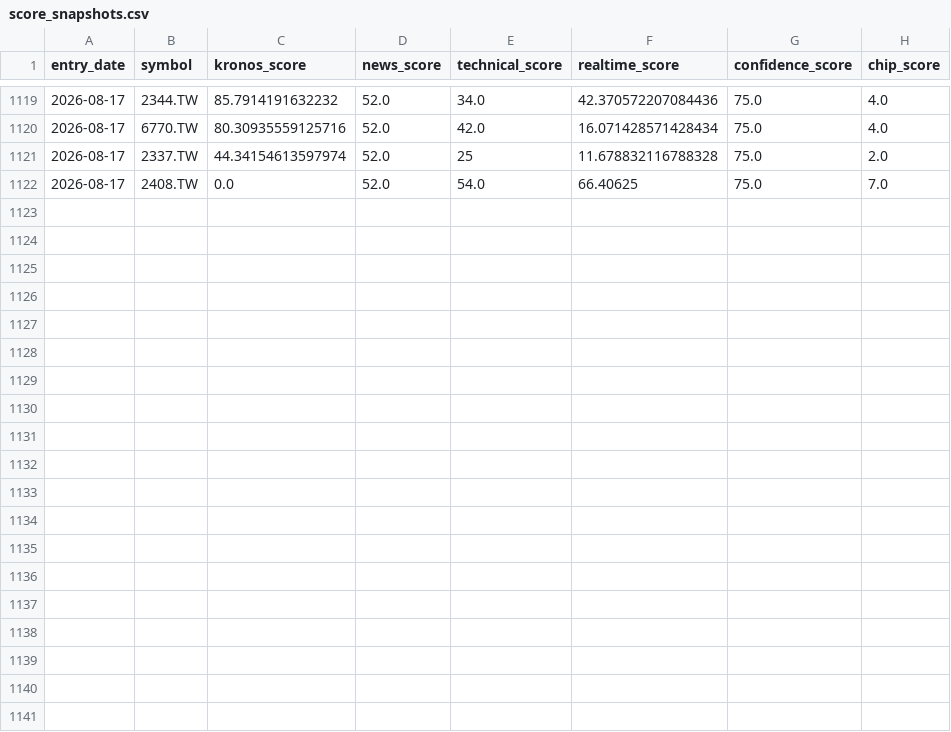
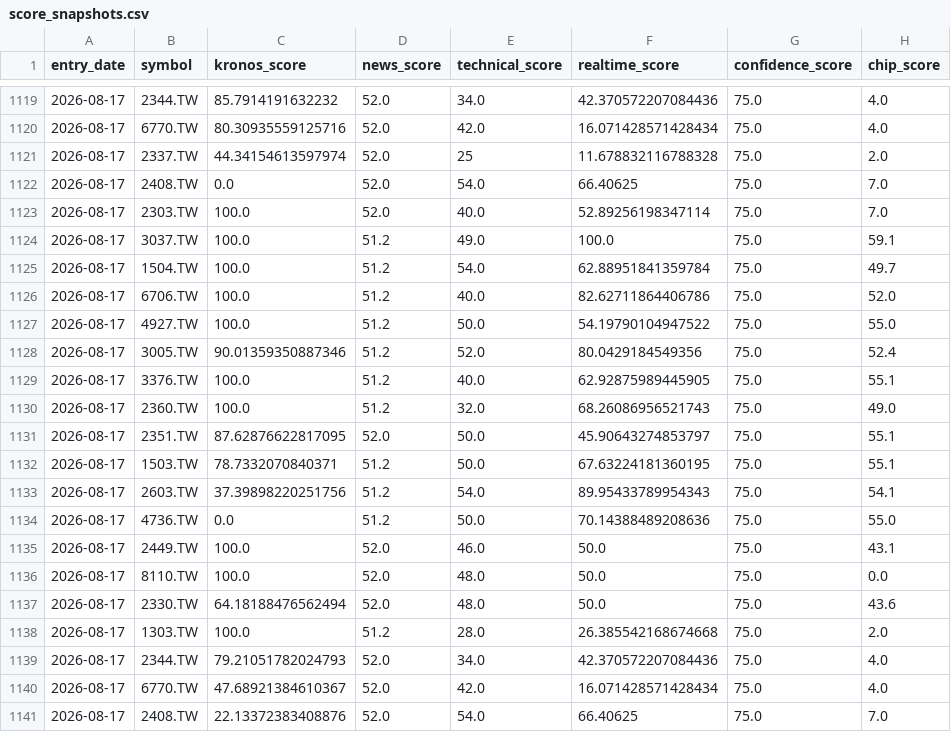
Before and after one commit to Rosana1517/Daily-Stock-Analysis, a CSV file: reports/score_snapshots.csv, drawn as a sheet; only a part is shown, gaps mark what is left out; the diff names each change by its address in the sheet, - before the commit and + after, or states it on an @@ line.

```diff
--- a/reports/score_snapshots.csv
+++ b/reports/score_snapshots.csv
+row 1123: 2026-08-17 | 2303.TW | 100.0 | 52.0 | 40.0 | 52.89256198347114 | 75.0 | 7.0
+row 1124: 2026-08-17 | 3037.TW | 100.0 | 51.2 | 49.0 | 100.0 | 75.0 | 59.1
+row 1125: 2026-08-17 | 1504.TW | 100.0 | 51.2 | 54.0 | 62.88951841359784 | 75.0 | 49.7
+row 1126: 2026-08-17 | 6706.TW | 100.0 | 51.2 | 40.0 | 82.62711864406786 | 75.0 | 52.0
+row 1127: 2026-08-17 | 4927.TW | 100.0 | 51.2 | 50.0 | 54.19790104947522 | 75.0 | 55.0
+row 1128: 2026-08-17 | 3005.TW | 90.01359350887346 | 51.2 | 52.0 | 80.0429184549356 | 75.0 | 52.4
+row 1129: 2026-08-17 | 3376.TW | 100.0 | 51.2 | 40.0 | 62.92875989445905 | 75.0 | 55.1
+row 1130: 2026-08-17 | 2360.TW | 100.0 | 51.2 | 32.0 | 68.26086956521743 | 75.0 | 49.0
+row 1131: 2026-08-17 | 2351.TW | 87.62876622817095 | 52.0 | 50.0 | 45.90643274853797 | 75.0 | 55.1
+row 1132: 2026-08-17 | 1503.TW | 78.7332070840371 | 51.2 | 50.0 | 67.63224181360195 | 75.0 | 55.1
+row 1133: 2026-08-17 | 2603.TW | 37.39898220251756 | 51.2 | 54.0 | 89.95433789954343 | 75.0 | 54.1
+row 1134: 2026-08-17 | 4736.TW | 0.0 | 51.2 | 50.0 | 70.14388489208636 | 75.0 | 55.0
+row 1135: 2026-08-17 | 2449.TW | 100.0 | 52.0 | 46.0 | 50.0 | 75.0 | 43.1
+row 1136: 2026-08-17 | 8110.TW | 100.0 | 52.0 | 48.0 | 50.0 | 75.0 | 0.0
+row 1137: 2026-08-17 | 2330.TW | 64.18188476562494 | 52.0 | 48.0 | 50.0 | 75.0 | 43.6
+row 1138: 2026-08-17 | 1303.TW | 100.0 | 51.2 | 28.0 | 26.385542168674668 | 75.0 | 2.0
+row 1139: 2026-08-17 | 2344.TW | 79.21051782024793 | 52.0 | 34.0 | 42.370572207084436 | 75.0 | 4.0
+row 1140: 2026-08-17 | 6770.TW | 47.68921384610367 | 52.0 | 42.0 | 16.071428571428434 | 75.0 | 4.0
+row 1141: 2026-08-17 | 2408.TW | 22.13372383408876 | 52.0 | 54.0 | 66.40625 | 75.0 | 7.0
```
Also changed, not shown: reports/recommendation_log.csv, reports/tw_hybrid_2026-08-17.csv, 3 other files.
